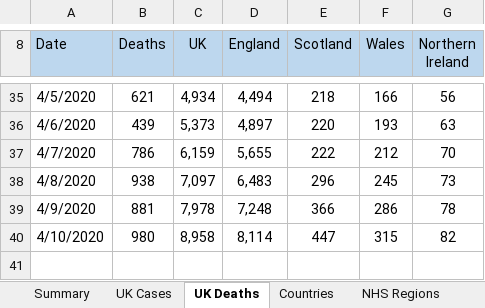
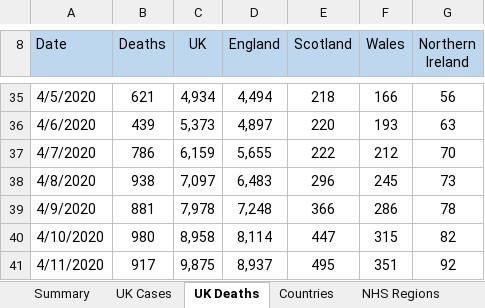
Before and after one commit to maxeyre/COVID-19, an Excel workbook: data_scraper/data/original/PHE_main_data.xlsx, sheet UK Deaths, drawn as a sheet; only a part is shown, gaps mark what is left out; values as stored, in another font and other column widths than the file's, no borders; the diff names each change by its address in the sheet, - before the commit and + after, or states it on an @@ line.

```diff
--- a/data_scraper/data/original/PHE_main_data.xlsx (sheet UK Deaths)
+++ b/data_scraper/data/original/PHE_main_data.xlsx (sheet UK Deaths)
+row 41: 4/11/2020 | 917 | 9,875 | 8,937 | 495 | 351 | 92
```
Also changed, not shown: sheet Countries, sheet UK Cases, sheet NHS Regions, sheet UTLAs, formulas that keep their value, 13 other files.
